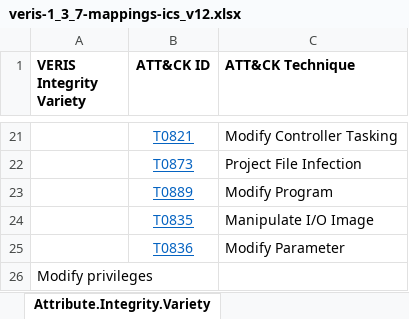
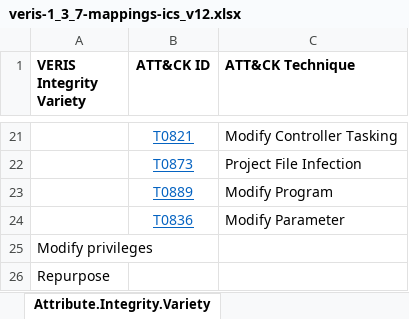
Before and after one commit to center-for-threat-informed-defense/attack_to_veris, an Excel workbook: src/mappings/ics/xlsx/veris-1_3_7-mappings-ics_v12.xlsx, sheet Attribute.Integrity.Variety, drawn as a sheet; only a part is shown, gaps mark what is left out; the shorter side is filled out with more unchanged rows; values as stored, in another font and other column widths than the file's, no borders; the diff names each change by its address in the sheet, - before the commit and + after, or states it on an @@ line.

Commit message:
Removed old xlsx files and updated value in ics spreadsheet

```diff
--- a/src/mappings/ics/xlsx/veris-1_3_7-mappings-ics_v12.xlsx (sheet Attribute.Integrity.Variety)
+++ b/src/mappings/ics/xlsx/veris-1_3_7-mappings-ics_v12.xlsx (sheet Attribute.Integrity.Variety)
-row 24:  | T0835 | Manipulate I/O Image
```
Also changed, not shown: 6 other files.
